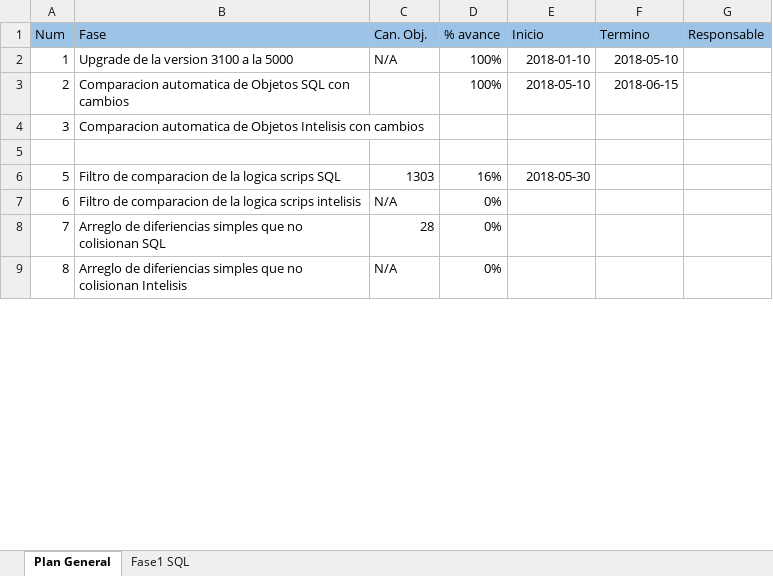
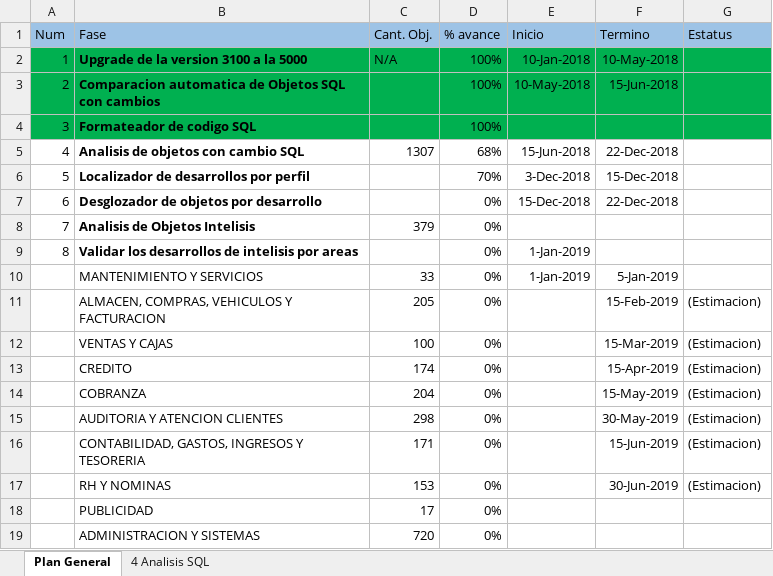
Before and after one commit to Btwn/plan, an Excel workbook: Plan de trabajo.xlsx, sheet Plan General, drawn as a sheet; only a part is shown; values as stored, in another font and other column widths than the file's, no borders; removed rows and columns are numbered as before the commit, all else as after; the diff covers the shown part only; the diff names each change by its address in the sheet, - before the commit and + after, or states it on an @@ line.

Commit message:
plan de trabajo por modulos de intelisis

```diff
--- a/Plan de trabajo.xlsx (sheet Plan General)
+++ b/Plan de trabajo.xlsx (sheet Plan General)
-sheet tab: Fase1 SQL
+sheet tab: 4 Analisis SQL
-C1: Can. Obj.
+C1: Cant. Obj.
-G1: Responsable
+G1: Estatus
-A2:G4 fill: none
+A2:G4 fill: #00B050
-B2:B4 bold: off
+B2:B4 bold: on
-E2 (Inicio): 2018-01-10
+E2 (Inicio): 10-Jan-2018
-F2 (Termino): 2018-05-10
+F2 (Termino): 10-May-2018
-E3 (Inicio): 2018-05-10
+E3 (Inicio): 10-May-2018
-F3 (Termino): 2018-06-15
+F3 (Termino): 15-Jun-2018
-B4 (Fase): Comparacion automatica de Objetos Intelisis con cambios
+B4 (Fase): Formateador de codigo SQL
-D4 (% avance): (empty)
+D4 (% avance): 100%
-row 5: (empty)
+row 5: 4 | Analisis de objetos con cambio SQL | 1307 | 68% | 15-Jun-2018 | 22-Dec-2018
-row 6: 5 | Filtro de comparacion de la logica scrips SQL | 1303 | 16% | 2018-05-30
+row 6: 5 | Localizador de desarrollos por perfil |  | 70% | 3-Dec-2018 | 15-Dec-2018
-B7 (Fase): Filtro de comparacion de la logica scrips intelisis
+B7 (Fase): Desglozador de objetos por desarrollo
-B7:B9 bold: off
+B7:B9 bold: on
-C7 (Cant. Obj.): N/A
+C7 (Cant. Obj.): (empty)
-E7 (Inicio): (empty)
+E7 (Inicio): 15-Dec-2018
-F7 (Termino): (empty)
+F7 (Termino): 22-Dec-2018
-B8 (Fase): Arreglo de diferiencias simples que no colisionan SQL
+B8 (Fase): Analisis de Objetos Intelisis
-C8 (Cant. Obj.): 28
+C8 (Cant. Obj.): 379
-B9 (Fase): Arreglo de diferiencias simples que no colisionan Intelisis
+B9 (Fase): Validar los desarrollos de intelisis por areas
-C9 (Cant. Obj.): N/A
+C9 (Cant. Obj.): (empty)
-E9 (Inicio): (empty)
+E9 (Inicio): 1-Jan-2019
+row 10:  | MANTENIMIENTO Y SERVICIOS | 33 | 0% | 1-Jan-2019 | 5-Jan-2019
+row 11:  | ALMACEN, COMPRAS, VEHICULOS Y FACTURACION | 205 | 0% |  | 15-Feb-2019 | (Estimacion)
+row 12:  | VENTAS Y CAJAS | 100 | 0% |  | 15-Mar-2019 | (Estimacion)
+row 13:  | CREDITO | 174 | 0% |  | 15-Apr-2019 | (Estimacion)
+row 14:  | COBRANZA | 204 | 0% |  | 15-May-2019 | (Estimacion)
+row 15:  | AUDITORIA Y ATENCION CLIENTES | 298 | 0% |  | 30-May-2019 | (Estimacion)
+row 16:  | CONTABILIDAD, GASTOS, INGRESOS Y TESORERIA | 171 | 0% |  | 15-Jun-2019 | (Estimacion)
+row 17:  | RH Y NOMINAS | 153 | 0% |  | 30-Jun-2019 | (Estimacion)
+row 18:  | PUBLICIDAD | 17 | 0%
+row 19:  | ADMINISTRACION Y SISTEMAS | 720 | 0%
```
Also changed, not shown: 11 added rows, 5 removed rows, 3 edited cells and cell formats elsewhere in this sheet, sheet 4 Analisis SQL.
